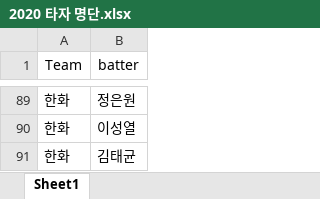
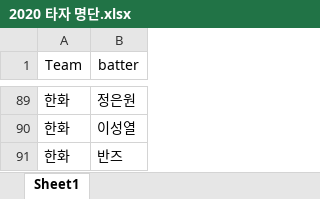
Before and after one commit to KimGriezmann/CAU_AI-SW_PE_Program, an Excel workbook: 데이터 파일/2020 타자 명단.xlsx, sheet Sheet1, drawn as a sheet; only a part is shown, gaps mark what is left out; values as stored, in another font and other column widths than the file's, no borders; the diff names each change by its address in the sheet, - before the commit and + after, or states it on an @@ line.

Commit message:
2020 data file

```diff
--- a/데이터 파일/2020 타자 명단.xlsx (sheet Sheet1)
+++ b/데이터 파일/2020 타자 명단.xlsx (sheet Sheet1)
-B91 (batter): 김태균
+B91 (batter): 반즈
```
Also changed, not shown: 1 other file.
